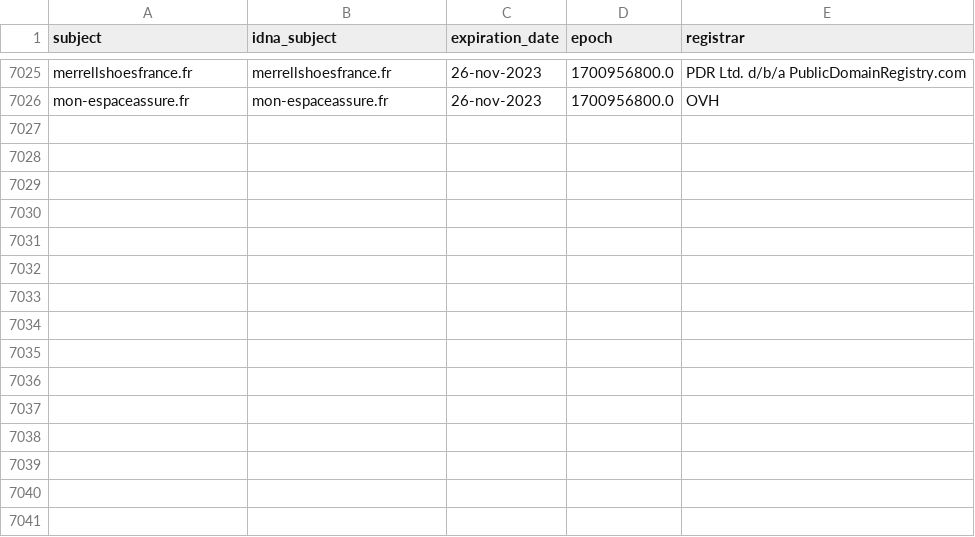
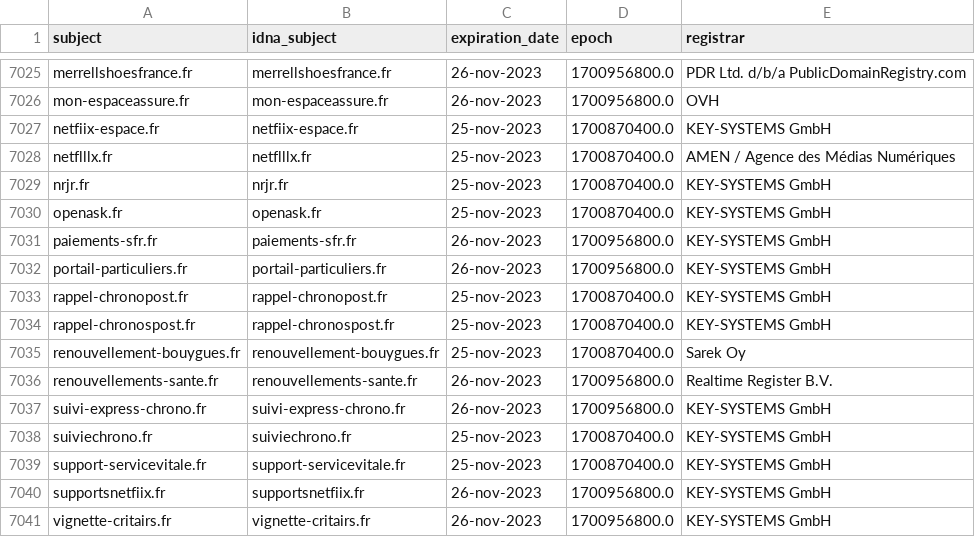
Before and after one commit to dead-hosts/Red-Flag-Domains_web_red.flag.domains, a CSV file: .pyfunceble/whois.csv, drawn as a sheet; only a part is shown, gaps mark what is left out.

```diff
--- a/.pyfunceble/whois.csv
+++ b/.pyfunceble/whois.csv
@@ -7026 +7026,16 @@ merrellshoesfrance.fr,merrellshoesfrance.fr,26-nov-2023,1700956800.0,PDR Ltd. d/
 mon-espaceassure.fr,mon-espaceassure.fr,26-nov-2023,1700956800.0,OVH
+netfiix-espace.fr,netfiix-espace.fr,25-nov-2023,1700870400.0,KEY-SYSTEMS GmbH
+netflllx.fr,netflllx.fr,25-nov-2023,1700870400.0,AMEN / Agence des Médias Numériques
+nrjr.fr,nrjr.fr,25-nov-2023,1700870400.0,KEY-SYSTEMS GmbH
+openask.fr,openask.fr,25-nov-2023,1700870400.0,KEY-SYSTEMS GmbH
+paiements-sfr.fr,paiements-sfr.fr,26-nov-2023,1700956800.0,KEY-SYSTEMS GmbH
+portail-particuliers.fr,portail-particuliers.fr,26-nov-2023,1700956800.0,KEY-SYSTEMS GmbH
+rappel-chronopost.fr,rappel-chronopost.fr,25-nov-2023,1700870400.0,KEY-SYSTEMS GmbH
+rappel-chronospost.fr,rappel-chronospost.fr,25-nov-2023,1700870400.0,KEY-SYSTEMS GmbH
+renouvellement-bouygues.fr,renouvellement-bouygues.fr,25-nov-2023,1700870400.0,Sarek Oy
+renouvellements-sante.fr,renouvellements-sante.fr,26-nov-2023,1700956800.0,Realtime Register B.V.
+suivi-express-chrono.fr,suivi-express-chrono.fr,26-nov-2023,1700956800.0,KEY-SYSTEMS GmbH
+suiviechrono.fr,suiviechrono.fr,25-nov-2023,1700870400.0,KEY-SYSTEMS GmbH
+support-servicevitale.fr,support-servicevitale.fr,25-nov-2023,1700870400.0,KEY-SYSTEMS GmbH
+supportsnetfiix.fr,supportsnetfiix.fr,26-nov-2023,1700956800.0,KEY-SYSTEMS GmbH
+vignette-critairs.fr,vignette-critairs.fr,26-nov-2023,1700956800.0,KEY-SYSTEMS GmbH
```
Also changed, not shown: 11 other files.
